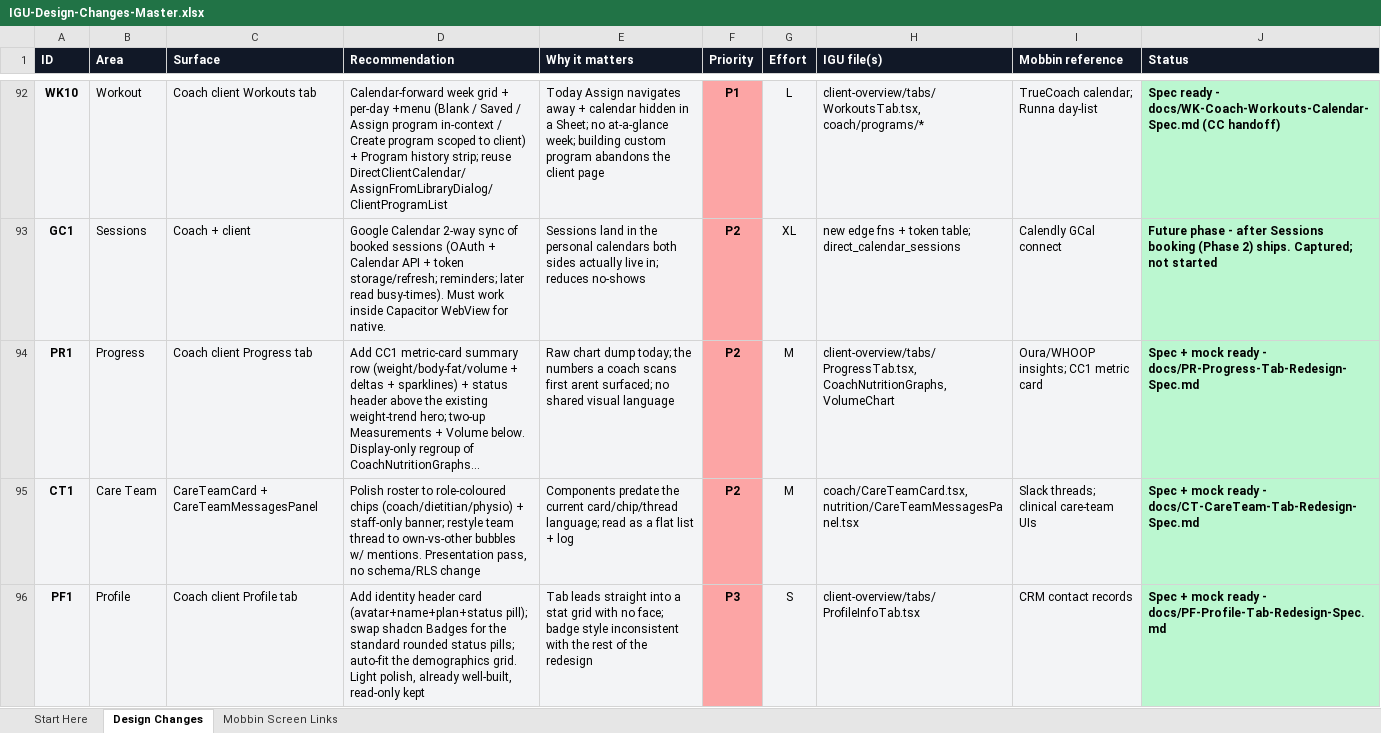
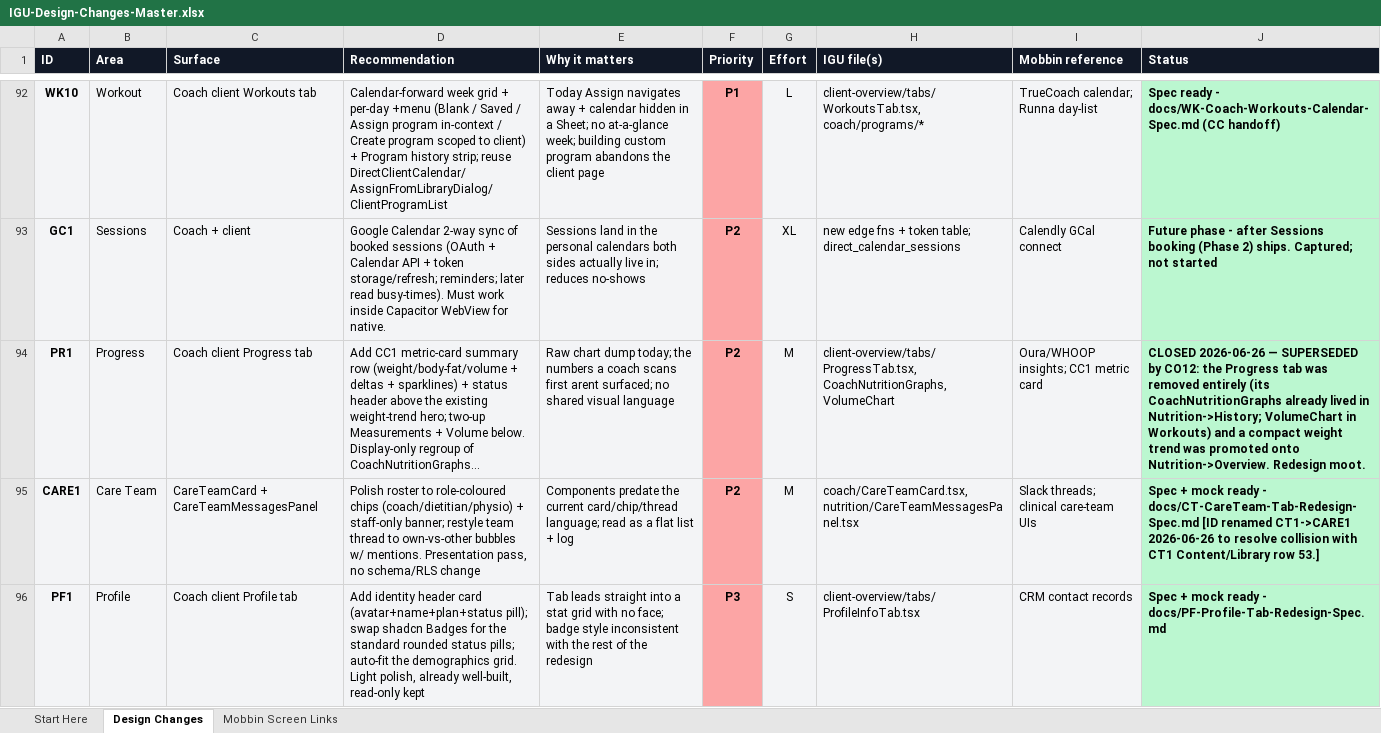
Before and after one commit to DrIron/IGU-The-Intensive-Gainz-Unit, an Excel workbook: docs/IGU-Design-Changes-Master.xlsx, sheet Design Changes, drawn as a sheet; only a part is shown, gaps mark what is left out; long unchanged cells end in …; values as stored, in another font and other column widths than the file's, no borders; the diff covers the shown part only; the diff names each change by its address in the sheet, - before the commit and + after, or states it on an @@ line.

Commit message:
Board cleanup: close PR1 (superseded by CO12), verify CO2, resolve CT1+CL3 ID collisions

```diff
--- a/docs/IGU-Design-Changes-Master.xlsx (sheet Design Changes)
+++ b/docs/IGU-Design-Changes-Master.xlsx (sheet Design Changes)
-J94 (Status): Spec + mock ready - docs/PR-Progress-Tab-Redesign-Spec.md
+J94 (Status): CLOSED 2026-06-26 — SUPERSEDED by CO12: the Progress tab was removed entirely (its CoachNutritionGraphs already lived in Nutrition->History; VolumeChart in Workouts) and a compact weight trend was promoted onto Nutrition->Overview. Redesign moot.
-A95 (ID): CT1
+A95 (ID): CARE1
-J95 (Status): …- docs/CT-CareTeam-Tab-Redesign-Spec.md
+J95 (Status): …- docs/CT-CareTeam-Tab-Redesign-Spec.md [ID renamed CT1->CARE1 2026-06-26 to resolve collision with CT1 Content/Library row 53.]
```
Also changed, not shown: 3 edited cells elsewhere in this sheet.
